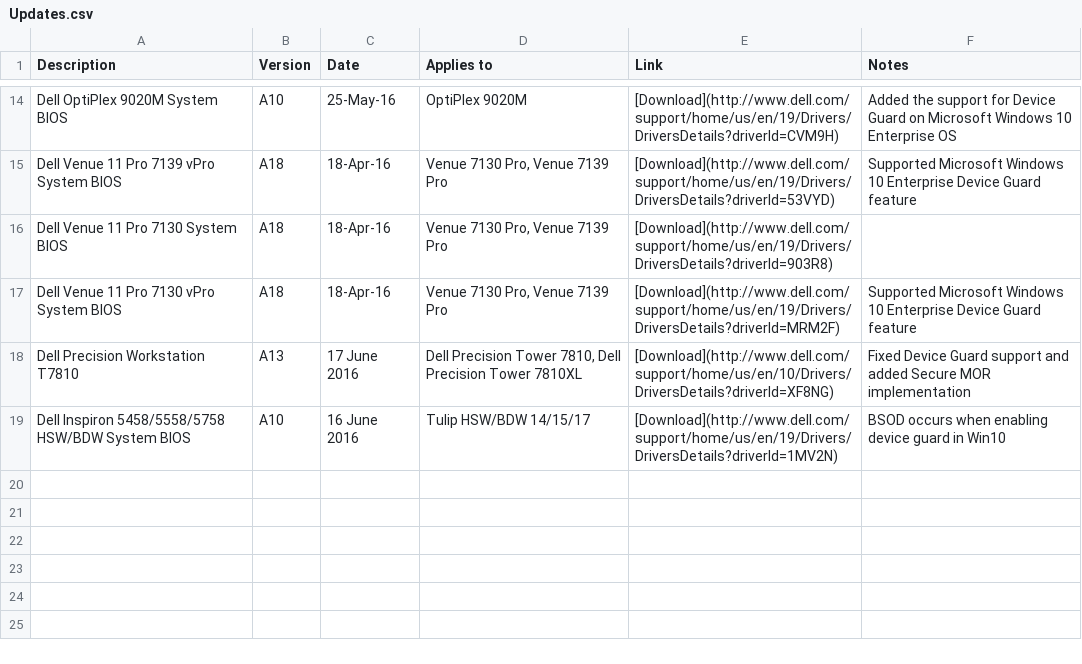
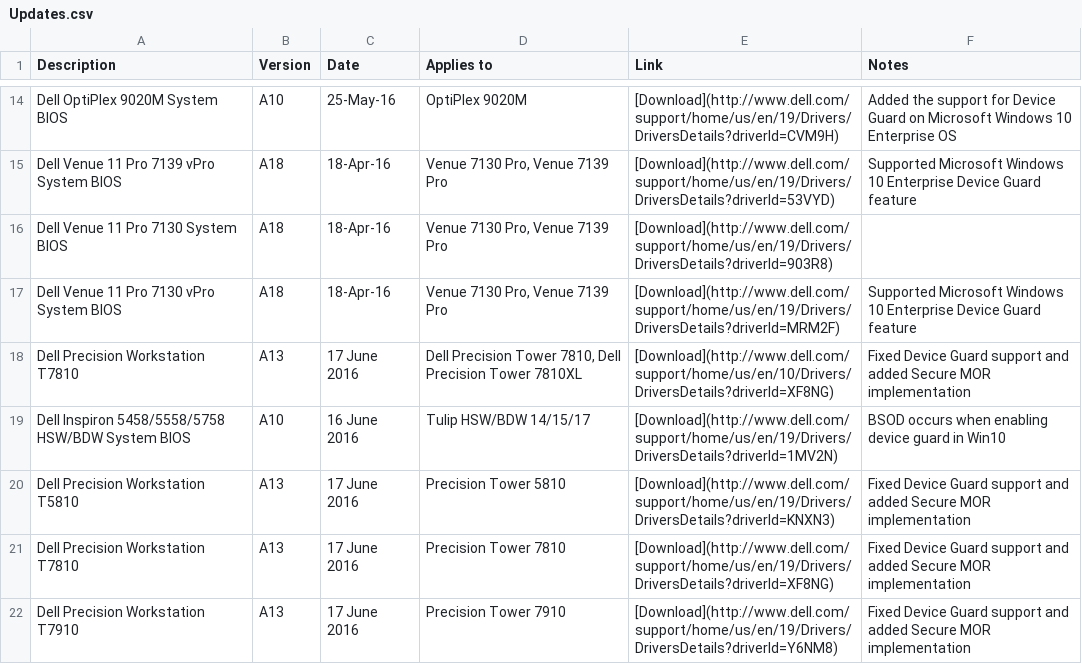
Before and after one commit to nsacyber/Windows-Secure-Host-Baseline, a CSV file: Hardware/Dell/Updates.csv, drawn as a sheet; only a part is shown, gaps mark what is left out.

Commit message:
add more Dell updates

```diff
--- a/Hardware/Dell/Updates.csv
+++ b/Hardware/Dell/Updates.csv
@@ -19 +19,4 @@ Dell Precision Workstation T7810,A13,17 June 2016,"Dell Precision Tower 7810, De
 Dell Inspiron 5458/5558/5758 HSW/BDW System BIOS,A10,16 June 2016,Tulip HSW/BDW 14/15/17,[Download](http://www.dell.com/support/home/us/en/19/Drivers/DriversDetails?driverId=1MV2N),BSOD occurs when enabling device guard in Win10
+Dell Precision Workstation T5810,A13,17 June 2016,Precision Tower 5810,[Download](http://www.dell.com/support/home/us/en/19/Drivers/DriversDetails?driverId=KNXN3),Fixed Device Guard support and added Secure MOR implementation
+Dell Precision Workstation T7810,A13,17 June 2016,Precision Tower 7810,[Download](http://www.dell.com/support/home/us/en/19/Drivers/DriversDetails?driverId=XF8NG),Fixed Device Guard support and added Secure MOR implementation
+Dell Precision Workstation T7910,A13,17 June 2016,Precision Tower 7910,[Download](http://www.dell.com/support/home/us/en/19/Drivers/DriversDetails?driverId=Y6NM8),Fixed Device Guard support and added Secure MOR implementation
```
Also changed, not shown: 1 other file.
